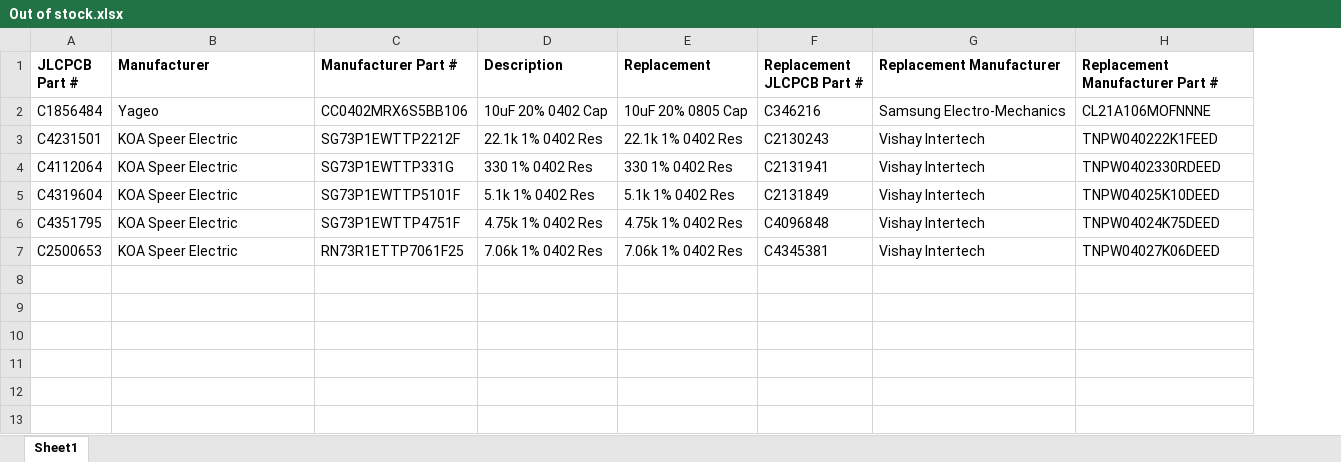
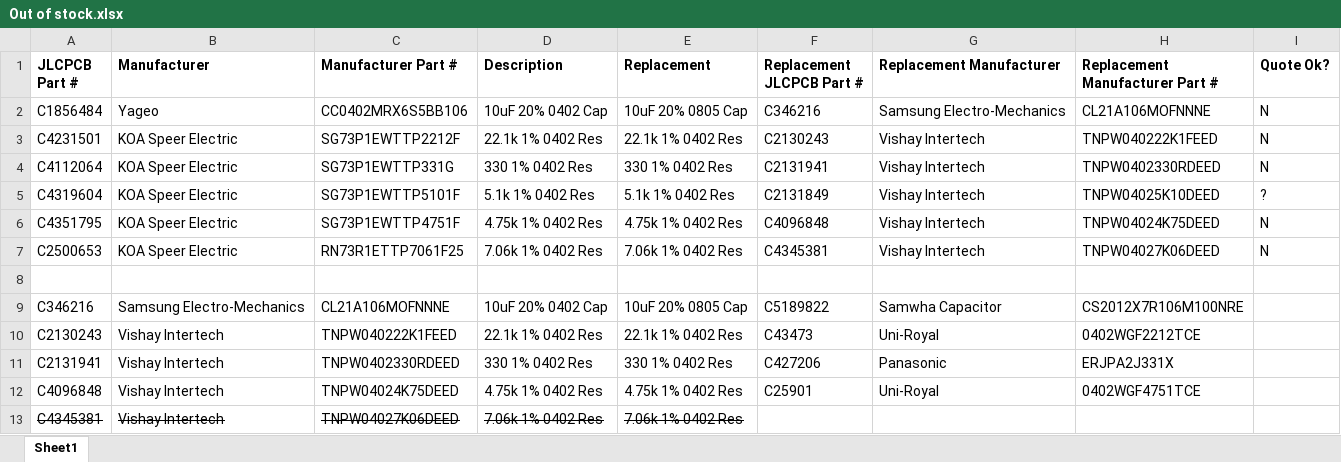
Before and after one commit to dacut/hdmi-breakout, an Excel workbook: Out of stock.xlsx, sheet Sheet1, drawn as a sheet; values as stored, in another font and other column widths than the file's, no borders; the diff names each change by its address in the sheet, - before the commit and + after, or states it on an @@ line.

```diff
--- a/Out of stock.xlsx (sheet Sheet1)
+++ b/Out of stock.xlsx (sheet Sheet1)
+column I (Quote Ok?), rows 2-7: N | N | N | ? | N | N
+row 8: (empty)
+row 9: C346216 | Samsung Electro-Mechanics | CL21A106MOFNNNE | 10uF 20% 0402 Cap | 10uF 20% 0805 Cap | C5189822 | Samwha Capacitor | CS2012X7R106M100NRE
+row 10: C2130243 | Vishay Intertech | TNPW040222K1FEED | 22.1k 1% 0402 Res | 22.1k 1% 0402 Res | C43473 | Uni-Royal | 0402WGF2212TCE
+row 11: C2131941 | Vishay Intertech | TNPW0402330RDEED | 330 1% 0402 Res | 330 1% 0402 Res | C427206 | Panasonic | ERJPA2J331X
+row 12: C4096848 | Vishay Intertech | TNPW04024K75DEED | 4.75k 1% 0402 Res | 4.75k 1% 0402 Res | C25901 | Uni-Royal | 0402WGF4751TCE
+row 13: C4345381 | Vishay Intertech | TNPW04027K06DEED | 7.06k 1% 0402 Res | 7.06k 1% 0402 Res
```
Also changed, not shown: 28 other files.
